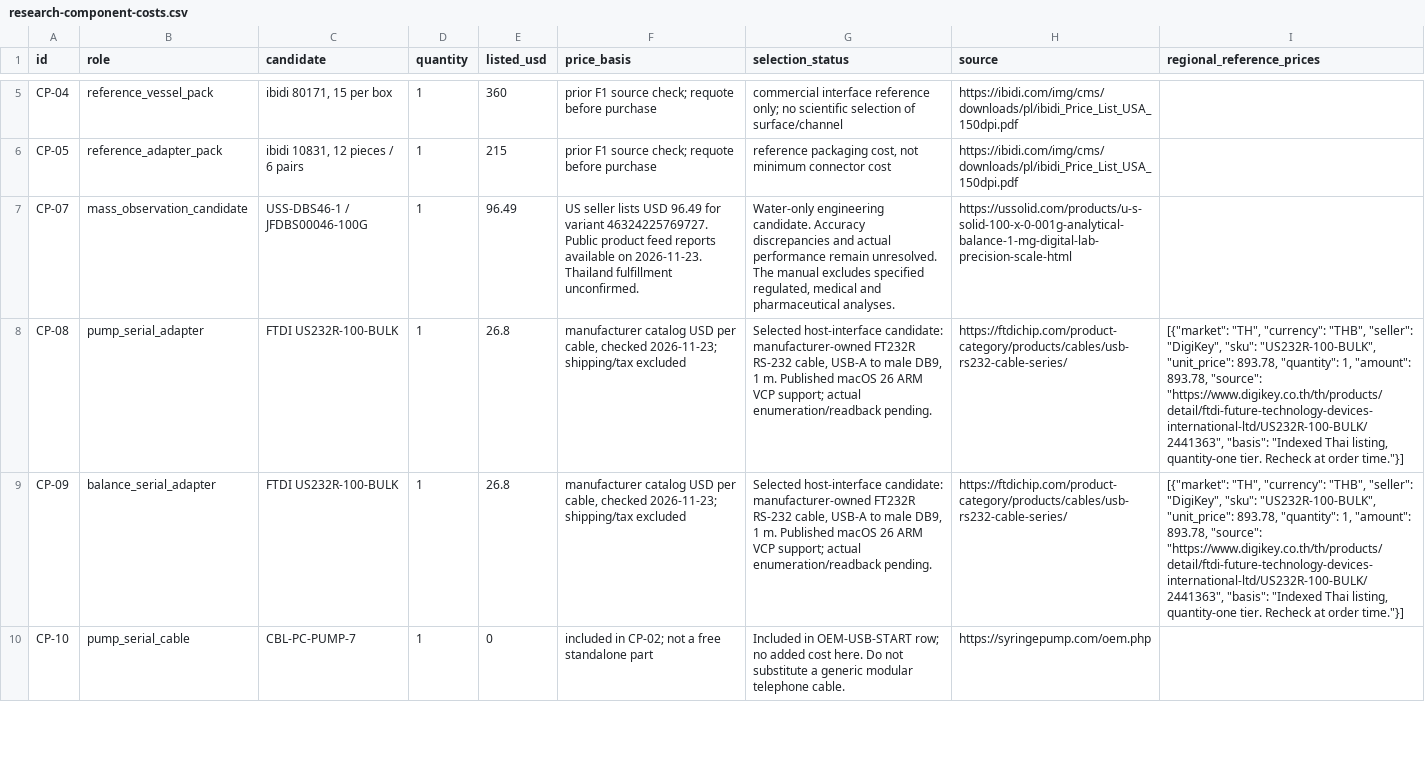
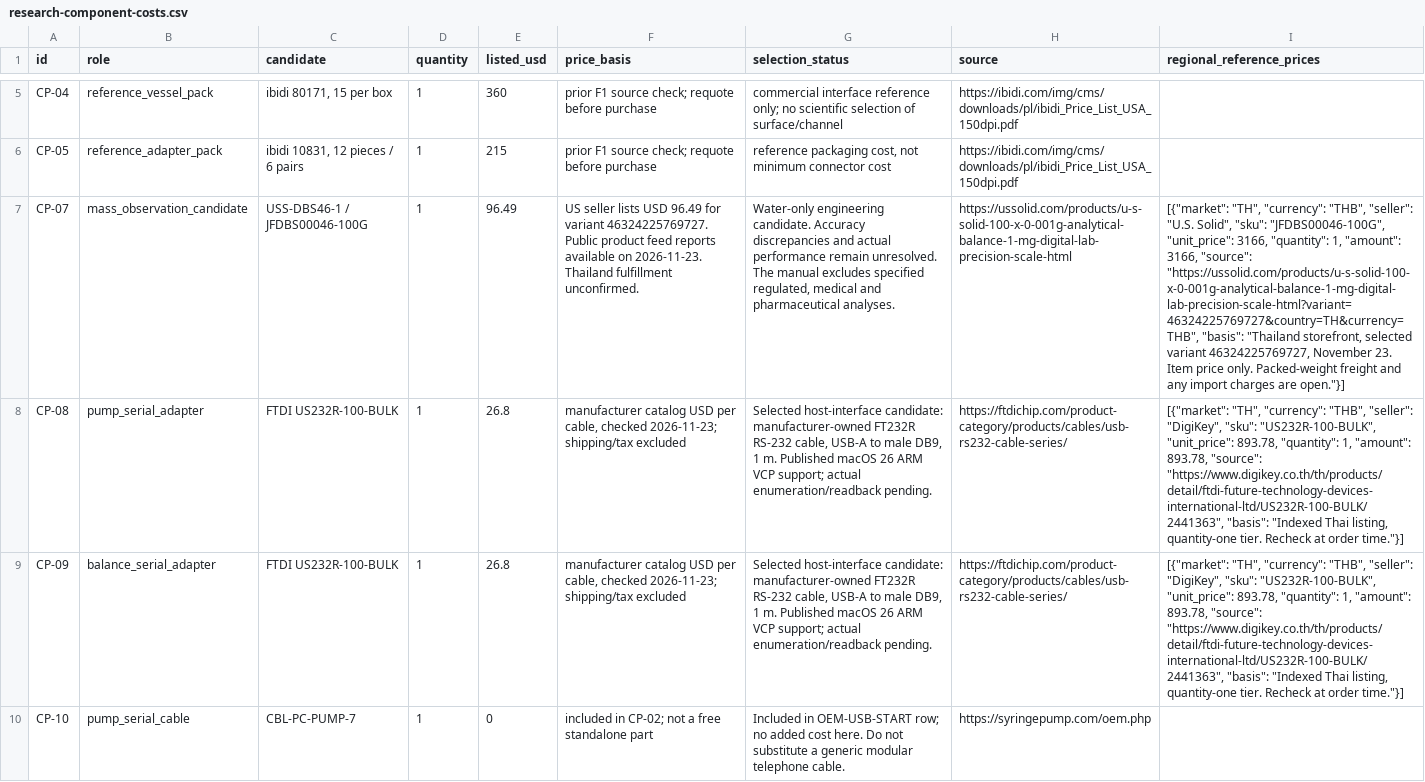
Before and after one commit to laminarforge/laminarforge-cad, a CSV file: docs/research-component-costs.csv, drawn as a sheet; only a part is shown, gaps mark what is left out; the diff covers the shown part only; the diff names each change by its address in the sheet, - before the commit and + after, or states it on an @@ line.

Commit message:
Reconcile Thailand balance and accessory costs and record pre-purchase status

```diff
--- a/docs/research-component-costs.csv
+++ b/docs/research-component-costs.csv
-I7 (regional_reference_prices): (empty)
+I7 (regional_reference_prices): [{"market": "TH", "currency": "THB", "seller": "U.S. Solid", "sku": "JFDBS00046-100G", "unit_price": 3166, "quantity": 1, "amount": 3166, "source": "https://ussolid.com/products/u-s-solid-100-x-0-001g-analytical-balance-1-mg-digital-lab-precision-scale-html?variant=46324225769727&country=TH&currency=THB", "basis": "Thailand storefront, selected variant 46324225769727, November 23. Item price only. Packed-weight freight and any import charges are open."}]
```
Also changed, not shown: 3 edited cells elsewhere in this file, 2 other files.
